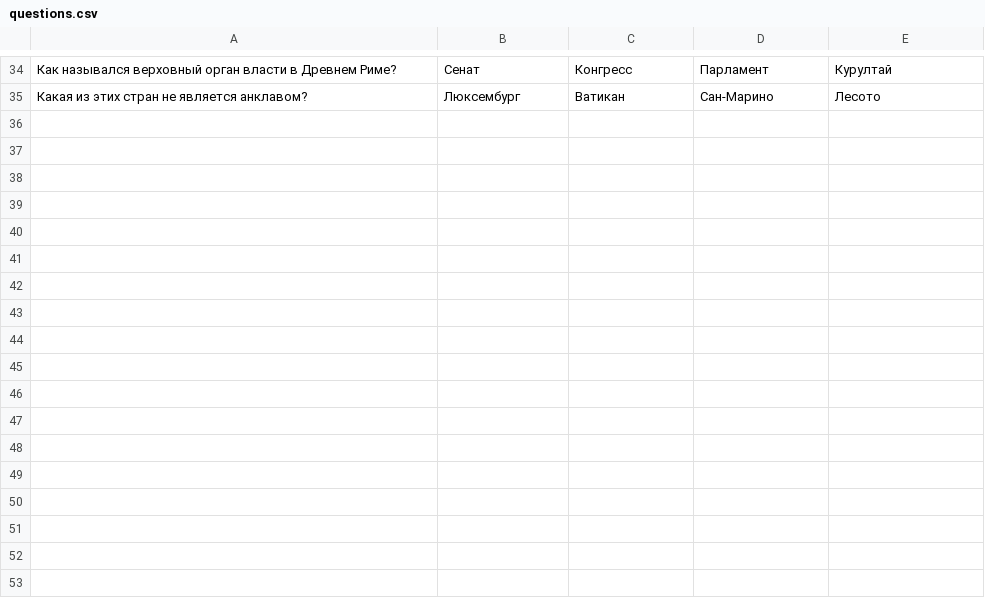
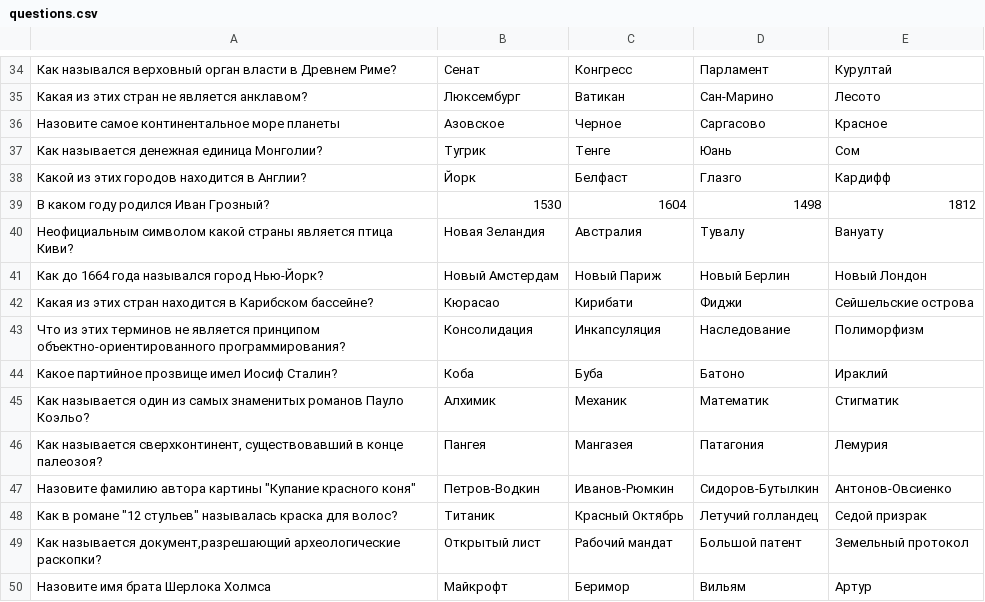
Before and after one commit to AlexeyPertsukh/hw32-android-game-millionaire, a CSV file: app/src/main/assets/questions.csv, drawn as a sheet; only a part is shown, gaps mark what is left out; the diff names each change by its address in the sheet, - before the commit and + after, or states it on an @@ line.

```diff
--- a/app/src/main/assets/questions.csv
+++ b/app/src/main/assets/questions.csv
+row 36: Назовите самое континентальное море планеты | Азовское | Черное | Саргасово | Красное
+row 37: Как называется денежная единица Монголии? | Тугрик | Тенге | Юань | Сом
+row 38: Какой из этих городов находится в Англии? | Йорк | Белфаст | Глазго | Кардифф
+row 39: В каком году родился Иван Грозный? | 1530 | 1604 | 1498 | 1812
+row 40: Неофициальным символом какой страны является птица Киви? | Новая Зеландия | Австралия | Тувалу | Вануату
+row 41: Как до 1664 года назывался город Нью-Йорк? | Новый Амстердам | Новый Париж | Новый Берлин | Новый Лондон
+row 42: Какая из этих стран находится в Карибском бассейне? | Кюрасао | Кирибати | Фиджи | Сейшельские острова
+row 43: Что из этих терминов не является принципом объектно-ориентированного программирования? | Консолидация | Инкапсуляция | Наследование | Полиморфизм
+row 44: Какое партийное прозвище имел Иосиф Сталин? | Коба | Буба | Батоно | Ираклий
+row 45: Как называется один из самых знаменитых романов Пауло Коэльо? | Алхимик | Механик | Математик | Стигматик
+row 46: Как называется сверхконтинент, существовавший в конце палеозоя? | Пангея | Мангазея | Патагония | Лемурия
+row 47: Назовите фамилию автора картины "Купание красного коня" | Петров-Водкин | Иванов-Рюмкин | Сидоров-Бутылкин | Антонов-Овсиенко
+row 48: Как в романе "12 стульев" называлась краска для волос? | Титаник | Красный Октябрь | Летучий голландец | Седой призрак
+row 49: Как называется документ,разрешающий археологические раскопки? | Открытый лист | Рабочий мандат | Большой патент | Земельный протокол
+row 50: Назовите имя брата Шерлока Холмса | Майкрофт | Беримор | Вильям | Артур
```
Also changed, not shown: 4 other files.
